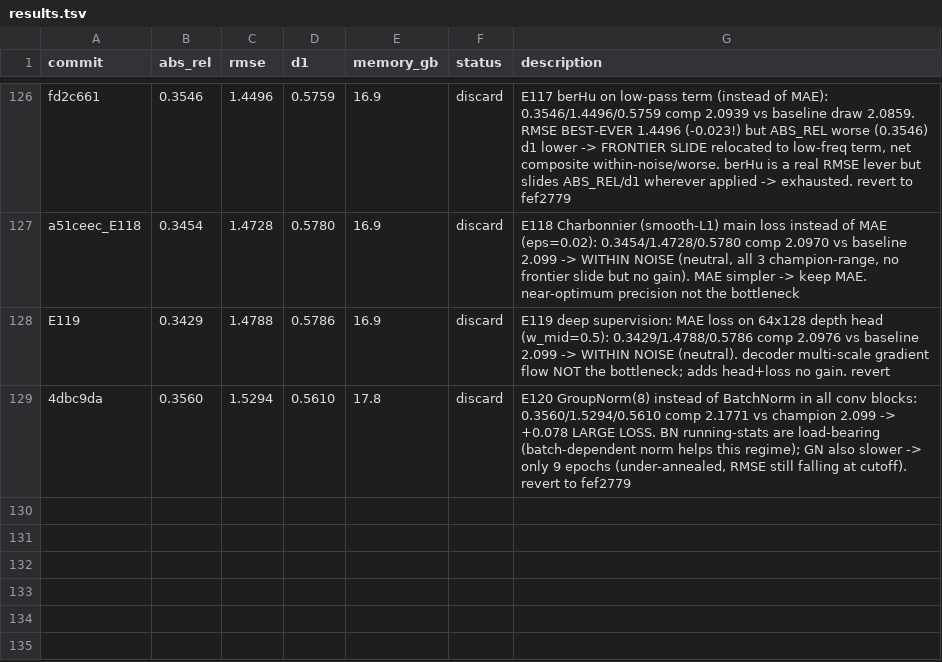
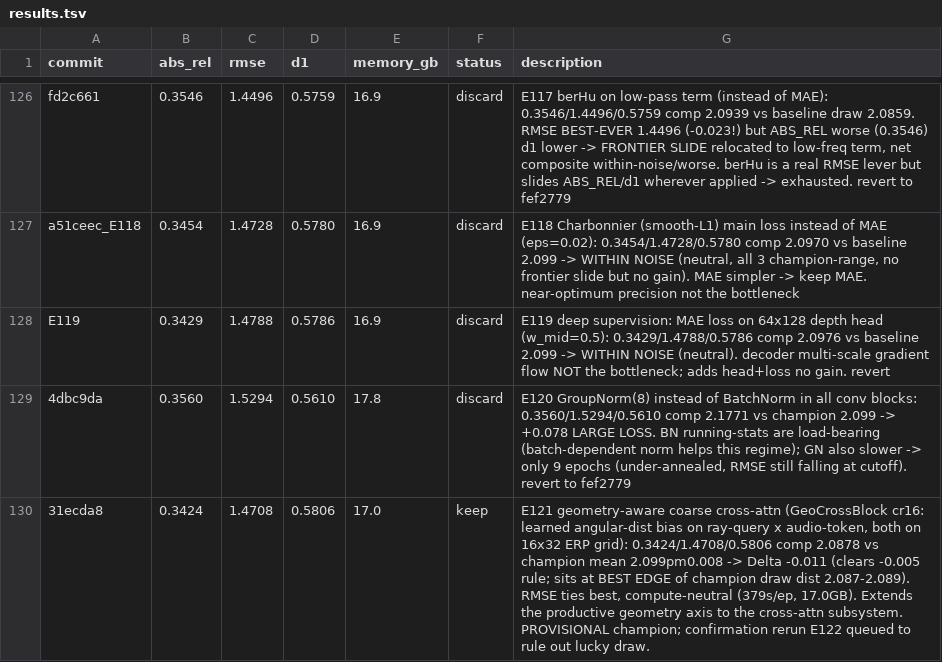
Before and after one commit to Kang-ChangWoo/audioresearch_audio, a TSV file: results.tsv, drawn as a sheet; only a part is shown, gaps mark what is left out; the diff names each change by its address in the sheet, - before the commit and + after, or states it on an @@ line.

Commit message:
E121 result: geometry-aware coarse cross-attn PROVISIONAL keep (comp 2.0878, best-edge draw); queue E122 confirmation rerun

```diff
--- a/results.tsv
+++ b/results.tsv
+row 130: 31ecda8 | 0.3424 | 1.4708 | 0.5806 | 17.0 | keep | E121 geometry-aware coarse cross-attn (GeoCrossBlock cr16: learned angular-dist bias on ray-query x audio-token, both on 16x32 ERP grid): 0.3424/1.4708/0.5806 comp 2.0878 vs champion mean 2.099pm0.008 -> Delta -0.011 (clears -0.005 rule; sits at BEST EDGE of champion draw dist 2.087-2.089). RMSE ties best, compute-neutral (379s/ep, 17.0GB). Extends the productive geometry axis to the cross-attn subsystem. PROVISIONAL champion; confirmation rerun E122 queued to rule out lucky draw.
```
Also changed, not shown: 1 other file.
